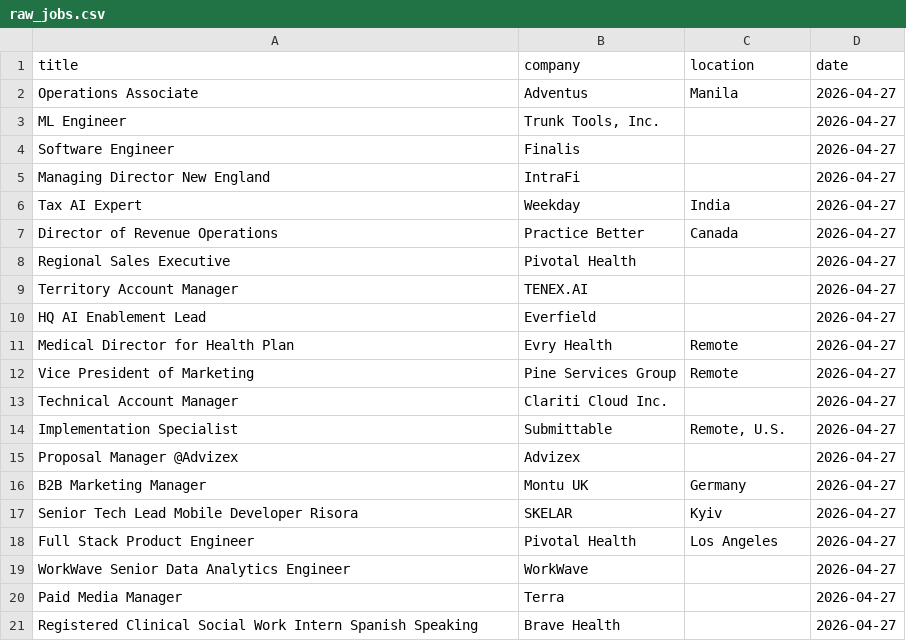
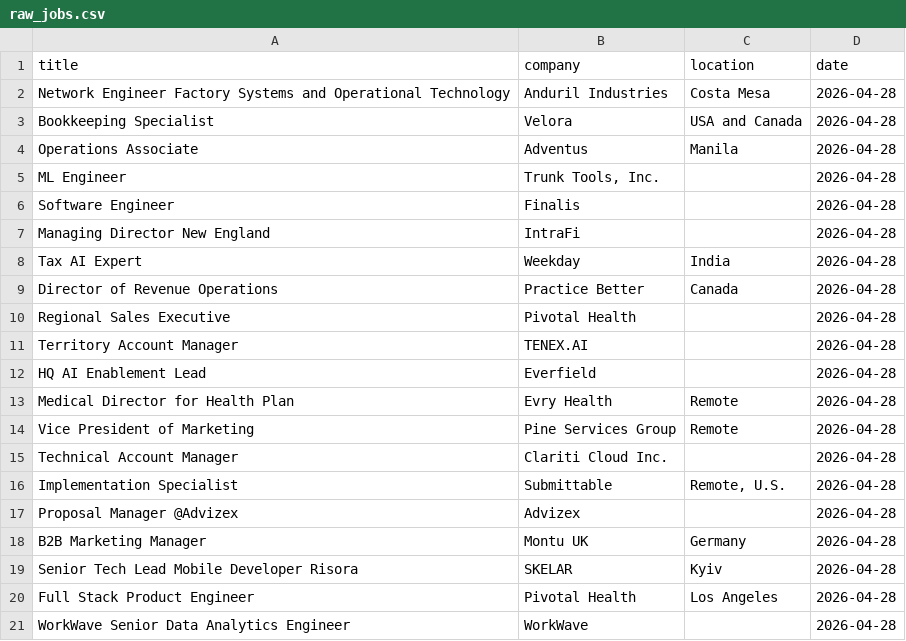
Before and after one commit to vvreddy4/Data-pipeline, a CSV file: data/raw_jobs.csv, drawn as a sheet.

```diff
--- a/data/raw_jobs.csv
+++ b/data/raw_jobs.csv
@@ -1,21 +1,21 @@
 title,company,location,date
-Operations Associate,Adventus,Manila,2026-04-27
-ML Engineer,"Trunk Tools, Inc.",,2026-04-27
-Software Engineer,Finalis,,2026-04-27
-Managing Director New England,IntraFi,,2026-04-27
-Tax AI Expert,Weekday,India,2026-04-27
-Director of Revenue Operations,Practice Better,Canada,2026-04-27
-Regional Sales Executive,Pivotal Health,,2026-04-27
-Territory Account Manager,TENEX.AI,,2026-04-27
-HQ AI Enablement Lead,Everfield,,2026-04-27
-Medical Director for Health Plan,Evry Health,Remote,2026-04-27
-Vice President of Marketing,Pine Services Group,Remote,2026-04-27
-Technical Account Manager,Clariti Cloud Inc.,,2026-04-27
-Implementation Specialist,Submittable,"Remote, U.S.",2026-04-27
-Proposal Manager @Advizex,Advizex,,2026-04-27
-B2B Marketing Manager,Montu UK,Germany,2026-04-27
-Senior Tech Lead Mobile Developer Risora,SKELAR,Kyiv,2026-04-27
-Full Stack Product Engineer,Pivotal Health,Los Angeles ,2026-04-27
-WorkWave Senior Data Analytics Engineer,WorkWave,,2026-04-27
-Paid Media Manager,Terra,,2026-04-27
-Registered Clinical Social Work Intern Spanish Speaking,Brave Health,,2026-04-27
+Network Engineer Factory Systems and Operational Technology,Anduril Industries,Costa Mesa,2026-04-28
+Bookkeeping Specialist,Velora,USA and Canada,2026-04-28
+Operations Associate,Adventus,Manila,2026-04-28
+ML Engineer,"Trunk Tools, Inc.",,2026-04-28
+Software Engineer,Finalis,,2026-04-28
+Managing Director New England,IntraFi,,2026-04-28
+Tax AI Expert,Weekday,India,2026-04-28
+Director of Revenue Operations,Practice Better,Canada,2026-04-28
+Regional Sales Executive,Pivotal Health,,2026-04-28
+Territory Account Manager,TENEX.AI,,2026-04-28
+HQ AI Enablement Lead,Everfield,,2026-04-28
+Medical Director for Health Plan,Evry Health,Remote,2026-04-28
+Vice President of Marketing,Pine Services Group,Remote,2026-04-28
+Technical Account Manager,Clariti Cloud Inc.,,2026-04-28
+Implementation Specialist,Submittable,"Remote, U.S.",2026-04-28
+Proposal Manager @Advizex,Advizex,,2026-04-28
+B2B Marketing Manager,Montu UK,Germany,2026-04-28
+Senior Tech Lead Mobile Developer Risora,SKELAR,Kyiv,2026-04-28
+Full Stack Product Engineer,Pivotal Health,Los Angeles ,2026-04-28
+WorkWave Senior Data Analytics Engineer,WorkWave,,2026-04-28
```
Also changed, not shown: data/cleaned_jobs.csv.
